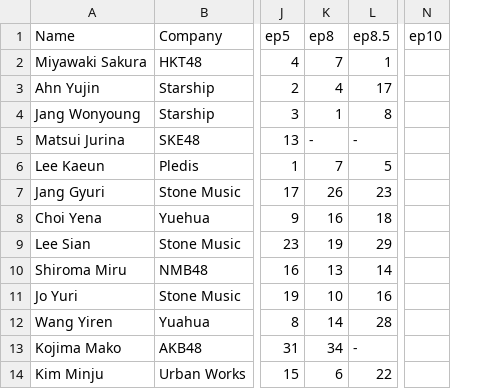
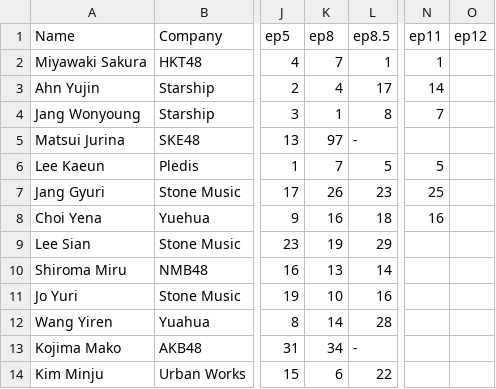
Before and after one commit to danyx50/p48ranking, a CSV file: produce48.csv, drawn as a sheet; only a part is shown, gaps mark what is left out; removed rows and columns are numbered as before the commit, all else as after; the diff names each change by its address in the sheet, - before the commit and + after, or states it on an @@ line.

Commit message:
Update produce48.csv

```diff
--- a/produce48.csv
+++ b/produce48.csv
-column N (ep10), empty
+column N (ep11), rows 2-8: 1 | 14 | 7 |  | 5 | 25 | 16
+column O (ep12), empty
-K5 (ep8): -
+K5 (ep8): 97
```
